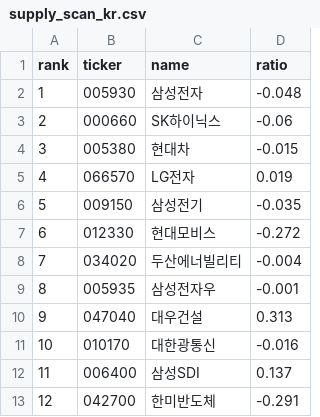
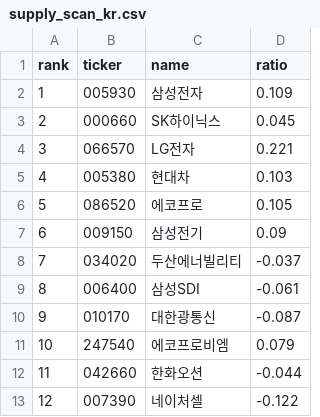
Before and after one commit to sosonamso/engi_stock_ai, a CSV file: supply_scan_kr.csv, drawn as a sheet; only a part is shown; the diff covers the shown part only.

```diff
--- a/supply_scan_kr.csv
+++ b/supply_scan_kr.csv
@@ -1,13 +1,13 @@
 rank,ticker,name,ratio
-1,005930,삼성전자,-0.048
-2,000660,SK하이닉스,-0.06
-3,005380,현대차,-0.015
-4,066570,LG전자,0.019
-5,009150,삼성전기,-0.035
-6,012330,현대모비스,-0.272
-7,034020,두산에너빌리티,-0.004
-8,005935,삼성전자우,-0.001
-9,047040,대우건설,0.313
-10,010170,대한광통신,-0.016
-11,006400,삼성SDI,0.137
-12,042700,한미반도체,-0.291
+1,005930,삼성전자,0.109
+2,000660,SK하이닉스,0.045
+3,066570,LG전자,0.221
+4,005380,현대차,0.103
+5,086520,에코프로,0.105
+6,009150,삼성전기,0.09
+7,034020,두산에너빌리티,-0.037
+8,006400,삼성SDI,-0.061
+9,010170,대한광통신,-0.087
+10,247540,에코프로비엠,0.079
+11,042660,한화오션,-0.044
+12,007390,네이처셀,-0.122
```
Also changed, not shown: 1 added row, 2 removed rows and 45 edited cells elsewhere in this file, supply_signals_kr.csv.
